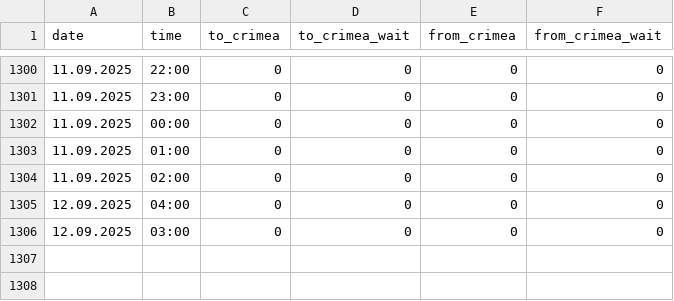
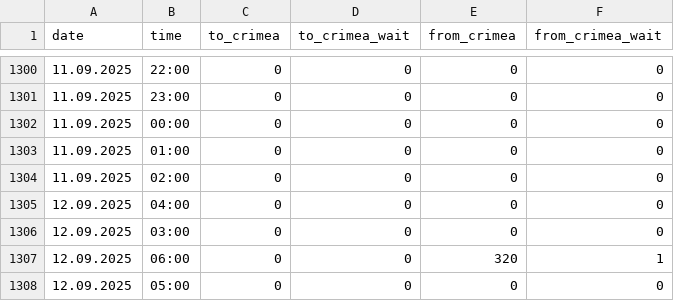
Before and after one commit to nik0lya-l/bridge_parser, a CSV file: crimea_bridge.csv, drawn as a sheet; only a part is shown, gaps mark what is left out; the diff names each change by its address in the sheet, - before the commit and + after, or states it on an @@ line.

```diff
--- a/crimea_bridge.csv
+++ b/crimea_bridge.csv
+row 1307: 12.09.2025 | 06:00 | 0 | 0 | 320 | 1
+row 1308: 12.09.2025 | 05:00 | 0 | 0 | 0 | 0
```
Also changed, not shown: 1 other file.
